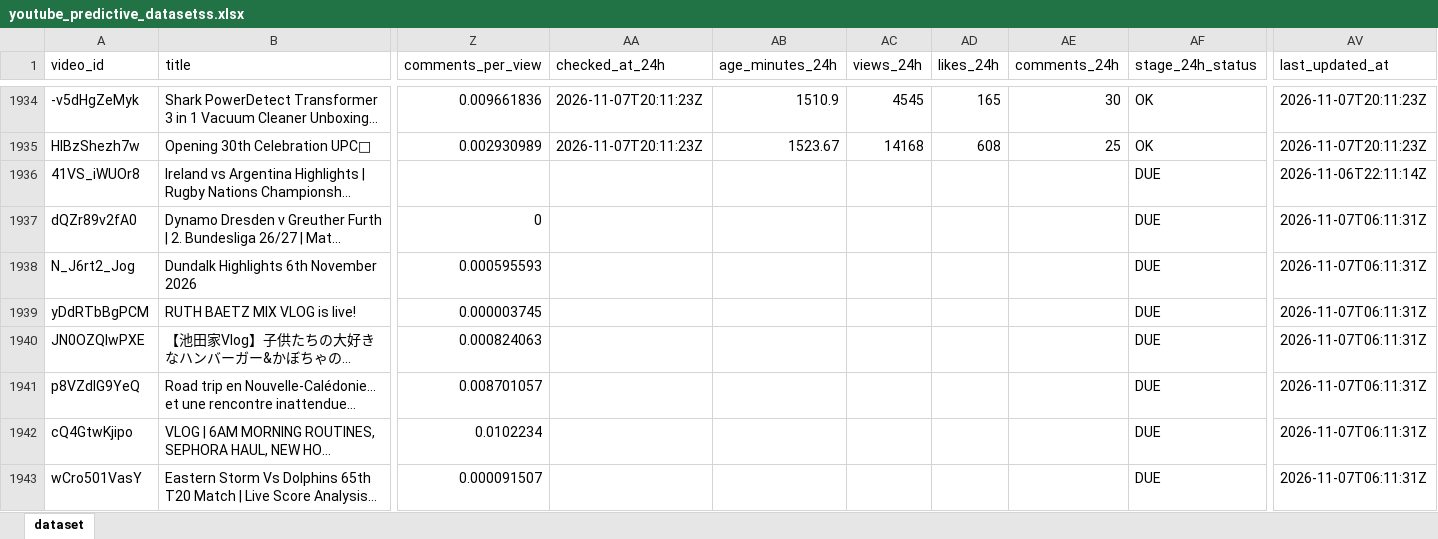
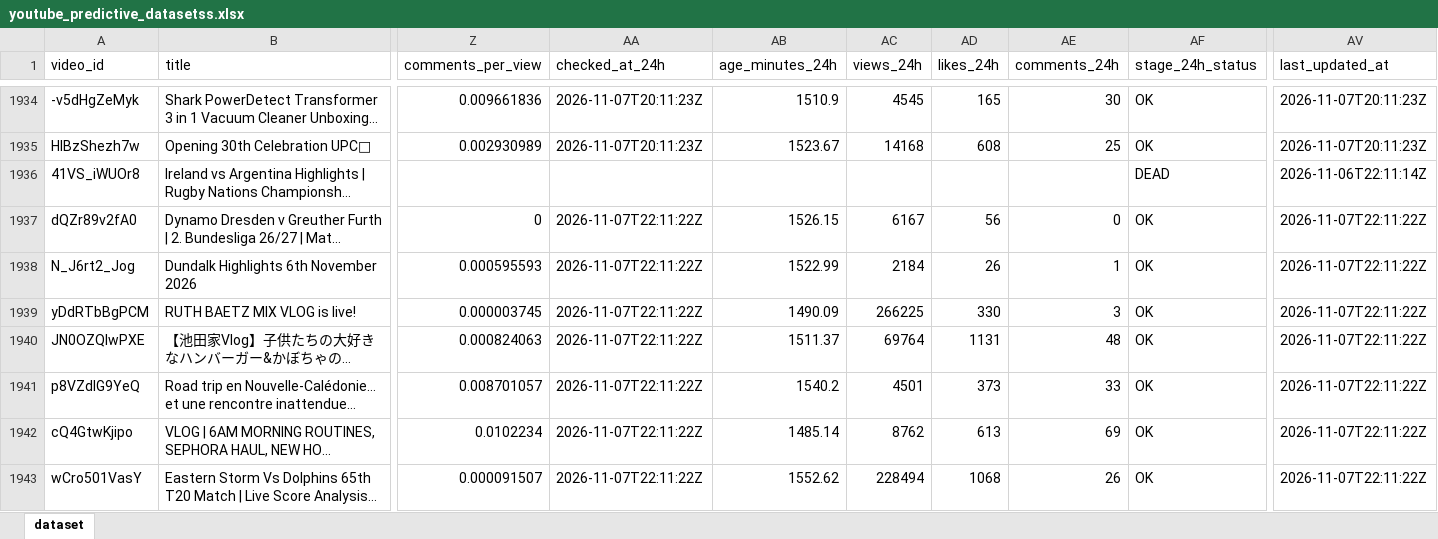
Before and after one commit to stamatis02/Bachelor-Thesislast, an Excel workbook: youtube_predictive_datasetss.xlsx, sheet dataset, drawn as a sheet; only a part is shown, gaps mark what is left out; long unchanged cells end in …; values as stored, in another font and other column widths than the file's, no borders; the diff covers the shown part only; the diff names each change by its address in the sheet, - before the commit and + after, or states it on an @@ line.

```diff
--- a/youtube_predictive_datasetss.xlsx (sheet dataset)
+++ b/youtube_predictive_datasetss.xlsx (sheet dataset)
-AF1936 (stage_24h_status): DUE
+AF1936 (stage_24h_status): DEAD
-AA1937:AA1943 (checked_at_24h): (empty)
+AA1937:AA1943 (checked_at_24h): 2026-11-07T22:11:22Z
-AB1937 (age_minutes_24h): (empty)
+AB1937 (age_minutes_24h): 1526.15
-AC1937 (views_24h): (empty)
+AC1937 (views_24h): 6167
-AD1937 (likes_24h): (empty)
+AD1937 (likes_24h): 56
-AE1937 (comments_24h): (empty)
+AE1937 (comments_24h): 0
-AF1937:AF1943 (stage_24h_status): DUE
+AF1937:AF1943 (stage_24h_status): OK
-AV1937:AV1943 (last_updated_at): 2026-11-07T06:11:31Z
+AV1937:AV1943 (last_updated_at): 2026-11-07T22:11:22Z
-AB1938 (age_minutes_24h): (empty)
+AB1938 (age_minutes_24h): 1522.99
-AC1938 (views_24h): (empty)
+AC1938 (views_24h): 2184
-AD1938 (likes_24h): (empty)
+AD1938 (likes_24h): 26
-AE1938 (comments_24h): (empty)
+AE1938 (comments_24h): 1
-AB1939 (age_minutes_24h): (empty)
+AB1939 (age_minutes_24h): 1490.09
-AC1939 (views_24h): (empty)
+AC1939 (views_24h): 266225
-AD1939 (likes_24h): (empty)
+AD1939 (likes_24h): 330
-AE1939 (comments_24h): (empty)
+AE1939 (comments_24h): 3
-AB1940 (age_minutes_24h): (empty)
+AB1940 (age_minutes_24h): 1511.37
-AC1940 (views_24h): (empty)
+AC1940 (views_24h): 69764
-AD1940 (likes_24h): (empty)
+AD1940 (likes_24h): 1131
-AE1940 (comments_24h): (empty)
+AE1940 (comments_24h): 48
-AB1941 (age_minutes_24h): (empty)
+AB1941 (age_minutes_24h): 1540.2
-AC1941 (views_24h): (empty)
+AC1941 (views_24h): 4501
-AD1941 (likes_24h): (empty)
+AD1941 (likes_24h): 373
-AE1941 (comments_24h): (empty)
+AE1941 (comments_24h): 33
-AB1942 (age_minutes_24h): (empty)
+AB1942 (age_minutes_24h): 1485.14
-AC1942 (views_24h): (empty)
+AC1942 (views_24h): 8762
-AD1942 (likes_24h): (empty)
+AD1942 (likes_24h): 613
-AE1942 (comments_24h): (empty)
+AE1942 (comments_24h): 69
-AB1943 (age_minutes_24h): (empty)
+AB1943 (age_minutes_24h): 1552.62
-AC1943 (views_24h): (empty)
+AC1943 (views_24h): 228494
-AD1943 (likes_24h): (empty)
+AD1943 (likes_24h): 1068
-AE1943 (comments_24h): (empty)
+AE1943 (comments_24h): 26
```
Also changed, not shown: 6 added rows and 446 edited cells elsewhere in this sheet, 5 other files.
